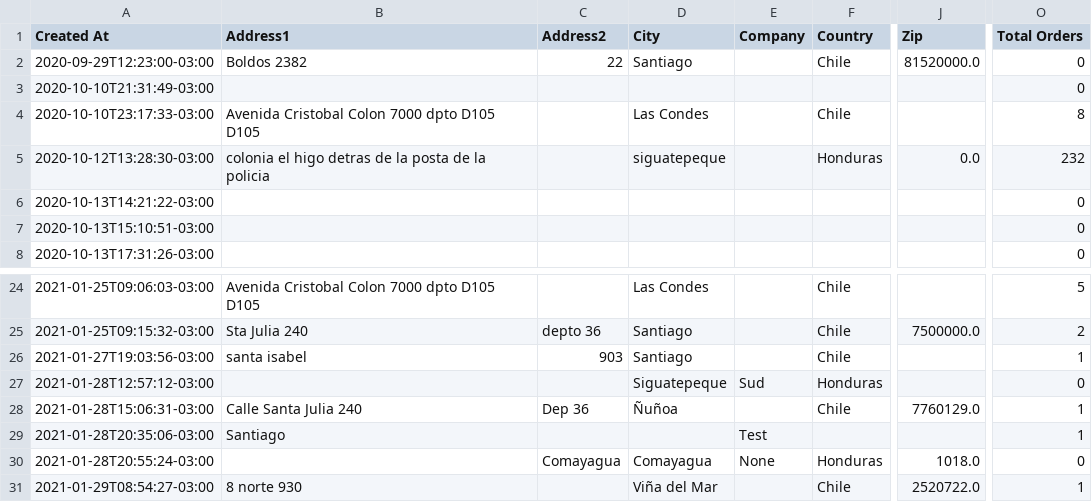
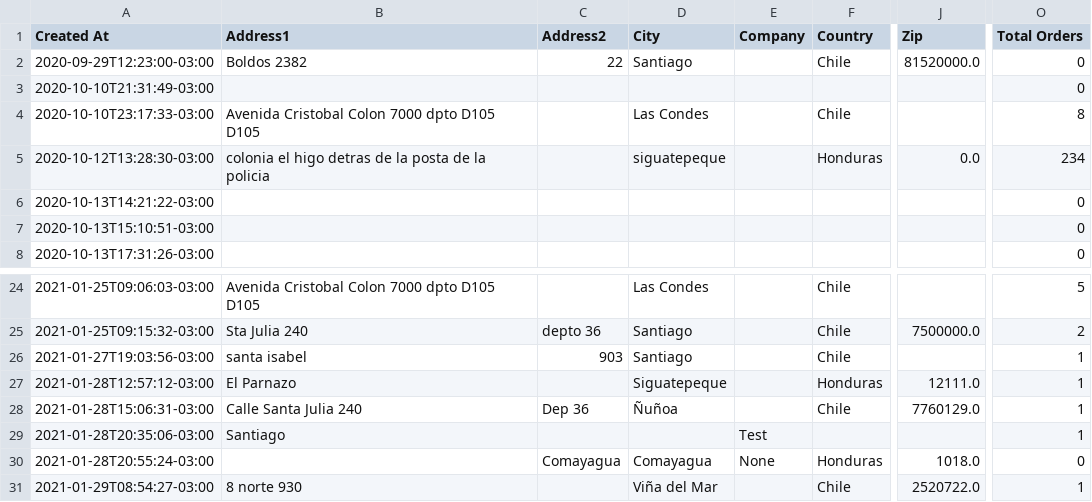
Before and after one commit to Sud-Austral/dropbox_to_github, a CSV file: customers.csv, drawn as a sheet; only a part is shown, gaps mark what is left out; the diff names each change by its address in the sheet, - before the commit and + after, or states it on an @@ line.

```diff
--- a/customers.csv
+++ b/customers.csv
-O5 (Total Orders): 232
+O5 (Total Orders): 234
-B27 (Address1): (empty)
+B27 (Address1): El Parnazo
-E27 (Company): Sud
+E27 (Company): (empty)
-J27 (Zip): (empty)
+J27 (Zip): 12111.0
-O27 (Total Orders): 0
+O27 (Total Orders): 1
```
Also changed, not shown: products.csv.
